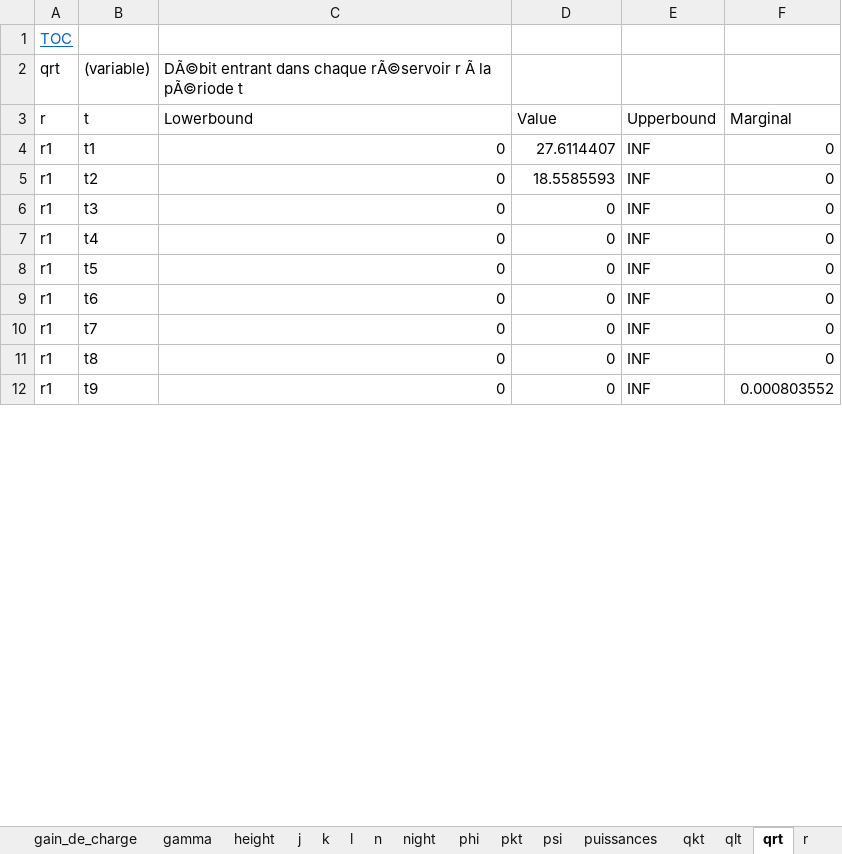
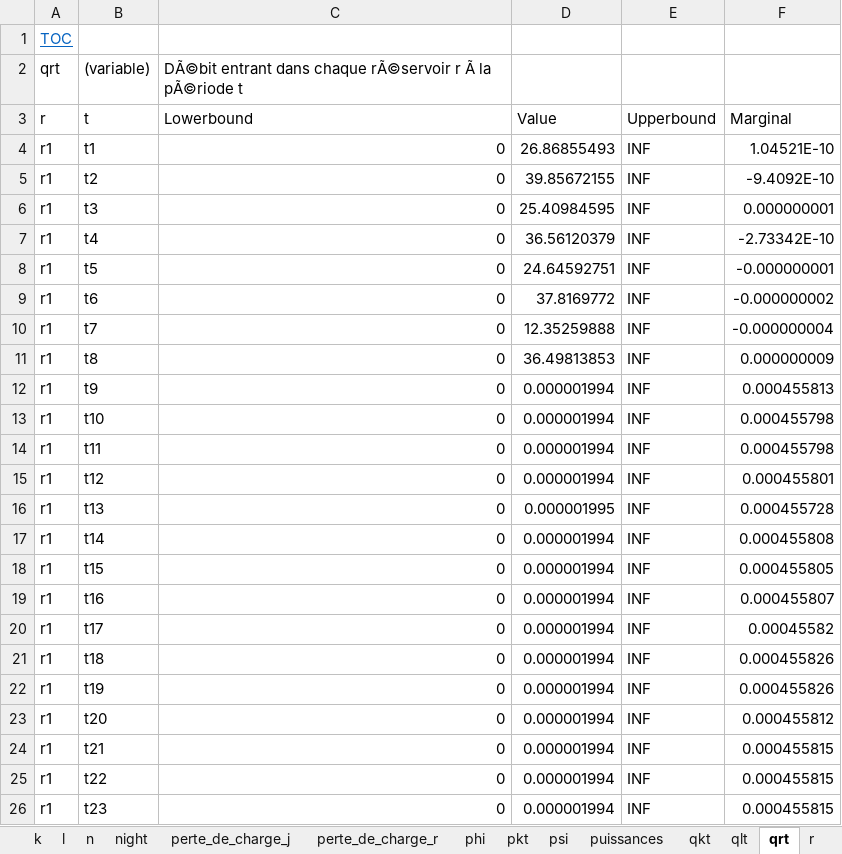
Before and after one commit to ValentinLassaigne/MINLP, an Excel workbook: out.xlsx, sheet qrt, drawn as a sheet; only a part is shown; values as stored, in another font and other column widths than the file's, no borders; the diff covers the shown part only; the diff names each change by its address in the sheet, - before the commit and + after, or states it on an @@ line.

```diff
--- a/out.xlsx (sheet qrt)
+++ b/out.xlsx (sheet qrt)
+sheet tab: perte_de_charge_j
+sheet tab: perte_de_charge_r
-D4 (Value): 27.6114407
+D4 (Value): 26.86855493
-F4 (Marginal): 0
+F4 (Marginal): 1.04521E-10
-D5 (Value): 18.5585593
+D5 (Value): 39.85672155
-F5 (Marginal): 0
+F5 (Marginal): -9.4092E-10
-D6 (Value): 0
+D6 (Value): 25.40984595
-F6 (Marginal): 0
+F6 (Marginal): 0.000000001
-D7 (Value): 0
+D7 (Value): 36.56120379
-F7 (Marginal): 0
+F7 (Marginal): -2.73342E-10
-D8 (Value): 0
+D8 (Value): 24.64592751
-F8 (Marginal): 0
+F8 (Marginal): -0.000000001
-D9 (Value): 0
+D9 (Value): 37.8169772
-F9 (Marginal): 0
+F9 (Marginal): -0.000000002
-D10 (Value): 0
+D10 (Value): 12.35259888
-F10 (Marginal): 0
+F10 (Marginal): -0.000000004
-D11 (Value): 0
+D11 (Value): 36.49813853
-F11 (Marginal): 0
+F11 (Marginal): 0.000000009
-D12 (Value): 0
+D12 (Value): 0.000001994
-F12 (Marginal): 0.000803552
+F12 (Marginal): 0.000455813
+row 13: r1 | t10 | 0 | 0.000001994 | INF | 0.000455798
+row 14: r1 | t11 | 0 | 0.000001994 | INF | 0.000455798
+row 15: r1 | t12 | 0 | 0.000001994 | INF | 0.000455801
+row 16: r1 | t13 | 0 | 0.000001995 | INF | 0.000455728
+row 17: r1 | t14 | 0 | 0.000001994 | INF | 0.000455808
+row 18: r1 | t15 | 0 | 0.000001994 | INF | 0.000455805
+row 19: r1 | t16 | 0 | 0.000001994 | INF | 0.000455807
+row 20: r1 | t17 | 0 | 0.000001994 | INF | 0.00045582
+row 21: r1 | t18 | 0 | 0.000001994 | INF | 0.000455826
+row 22: r1 | t19 | 0 | 0.000001994 | INF | 0.000455826
+row 23: r1 | t20 | 0 | 0.000001994 | INF | 0.000455812
+row 24: r1 | t21 | 0 | 0.000001994 | INF | 0.000455815
+row 25: r1 | t22 | 0 | 0.000001994 | INF | 0.000455815
+row 26: r1 | t23 | 0 | 0.000001994 | INF | 0.000455815
```
Also changed, not shown: 46 added rows and 53 edited cells elsewhere in this sheet, sheet qlt, sheet charge, sheet charge_r, sheet volumes_max, sheet volumes_min, sheet vrt, 18 more sheets, other sheet tabs, hidden cells, 6 other files.
